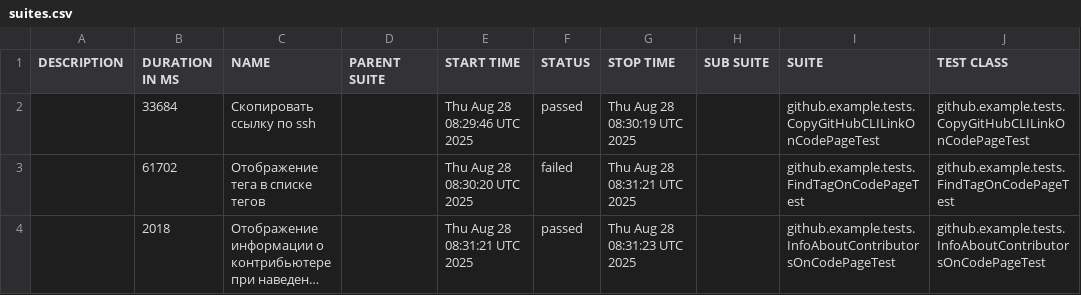
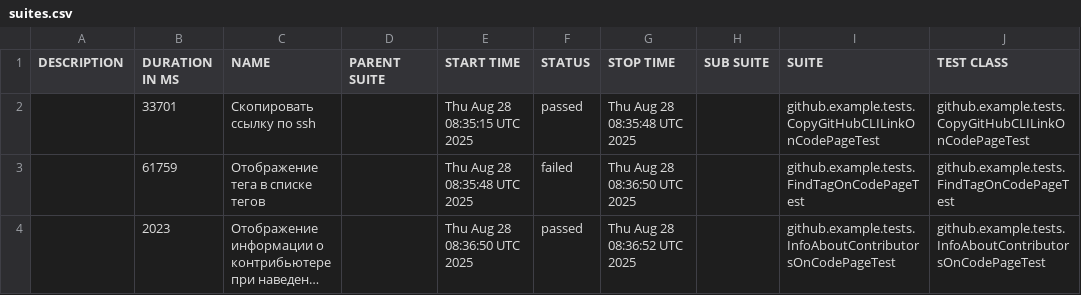
Before and after one commit to AmeRain/selenide-junit-gradle-tests, a CSV file: 2/data/suites.csv, drawn as a sheet; only a part is shown; long unchanged cells end in …; the diff names each change by its address in the sheet, - before the commit and + after, or states it on an @@ line.

```diff
--- a/2/data/suites.csv
+++ b/2/data/suites.csv
-B2 (DURATION IN MS): 33684
+B2 (DURATION IN MS): 33701
-E2 (START TIME): Thu Aug 28 08:29:46 UTC 2025
+E2 (START TIME): Thu Aug 28 08:35:15 UTC 2025
-G2 (STOP TIME): Thu Aug 28 08:30:19 UTC 2025
+G2 (STOP TIME): Thu Aug 28 08:35:48 UTC 2025
-B3 (DURATION IN MS): 61702
+B3 (DURATION IN MS): 61759
-E3 (START TIME): Thu Aug 28 08:30:20 UTC 2025
+E3 (START TIME): Thu Aug 28 08:35:48 UTC 2025
-G3 (STOP TIME): Thu Aug 28 08:31:21 UTC 2025
+G3 (STOP TIME): Thu Aug 28 08:36:50 UTC 2025
-B4 (DURATION IN MS): 2018
+B4 (DURATION IN MS): 2023
-E4 (START TIME): Thu Aug 28 08:31:21 UTC 2025
+E4 (START TIME): Thu Aug 28 08:36:50 UTC 2025
-G4 (STOP TIME): Thu Aug 28 08:31:23 UTC 2025
+G4 (STOP TIME): Thu Aug 28 08:36:52 UTC 2025
```
Also changed, not shown: 32 other files.
